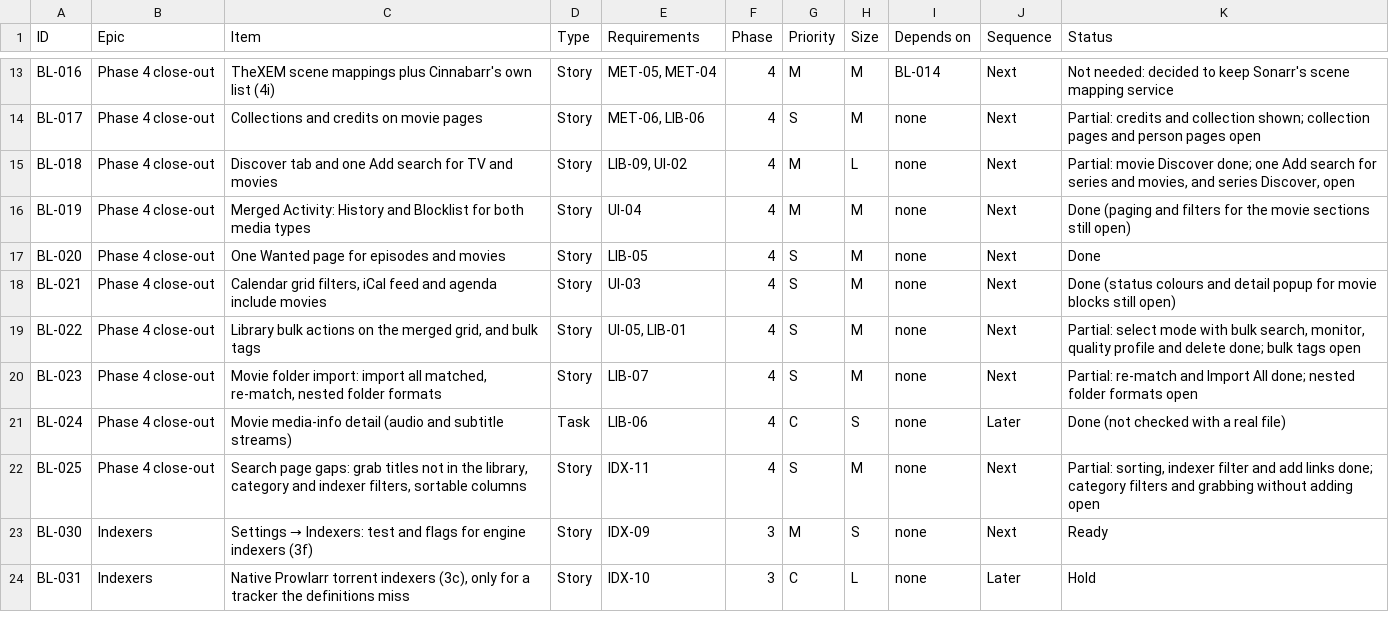
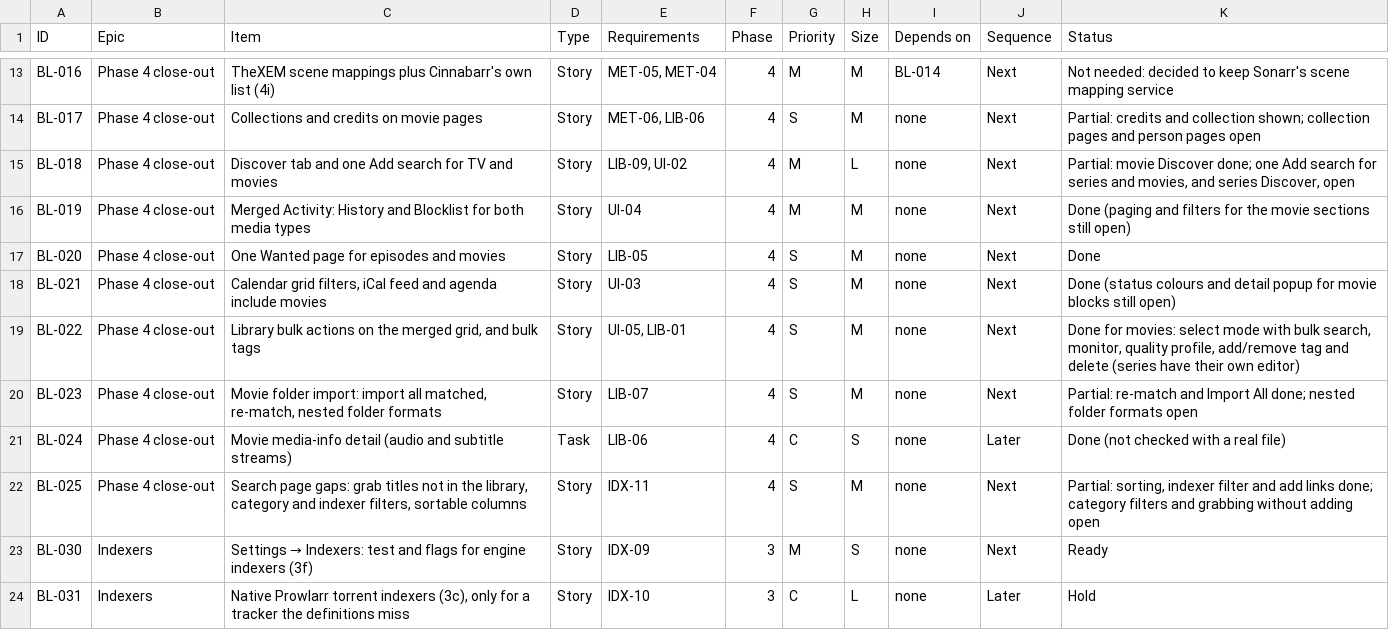
Before and after one commit to flintstrike-nz/Cinnabarr, a CSV file: docs/product/04-product-backlog.csv, drawn as a sheet; only a part is shown, gaps mark what is left out.

```diff
--- a/docs/product/04-product-backlog.csv
+++ b/docs/product/04-product-backlog.csv
@@ -18,3 +18,3 @@ BL-020,Phase 4 close-out,One Wanted page for episodes and movies,Story,LIB-05,4,
 BL-021,Phase 4 close-out,"Calendar grid filters, iCal feed and agenda include movies",Story,UI-03,4,S,M,none,Next,Done (status colours and detail popup for movie blocks still open)
-BL-022,Phase 4 close-out,"Library bulk actions on the merged grid, and bulk tags",Story,"UI-05, LIB-01",4,S,M,none,Next,"Partial: select mode with bulk search, monitor, quality profile and delete done; bulk tags open"
+BL-022,Phase 4 close-out,"Library bulk actions on the merged grid, and bulk tags",Story,"UI-05, LIB-01",4,S,M,none,Next,"Done for movies: select mode with bulk search, monitor, quality profile, add/remove tag and delete (series have their own editor)"
 BL-023,Phase 4 close-out,"Movie folder import: import all matched, re-match, nested folder formats",Story,LIB-07,4,S,M,none,Next,Partial: re-match and Import All done; nested folder formats open
```
Also changed, not shown: 5 other files.
